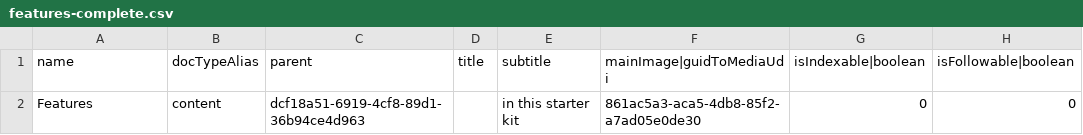
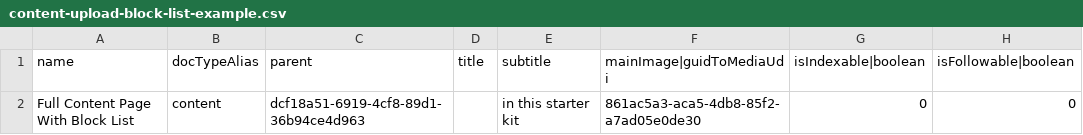
Before and after one commit to ClerksWell-Ltd/BulkUpload, a CSV file: samples/content-upload-block-list-example.csv (was samples/features-complete.csv), drawn as a sheet; only a part is shown; the diff names each change by its address in the sheet, - before the commit and + after, or states it on an @@ line.

```diff
--- a/samples/features-complete.csv
+++ b/samples/content-upload-block-list-example.csv
-A2 (name): Features
+A2 (name): Full Content Page With Block List
```
Also changed, not shown: samples/media-upload-with-image-urls-and-folder-paths.csv, samples/multi-block-list-simple-example.csv, 4 other files.
